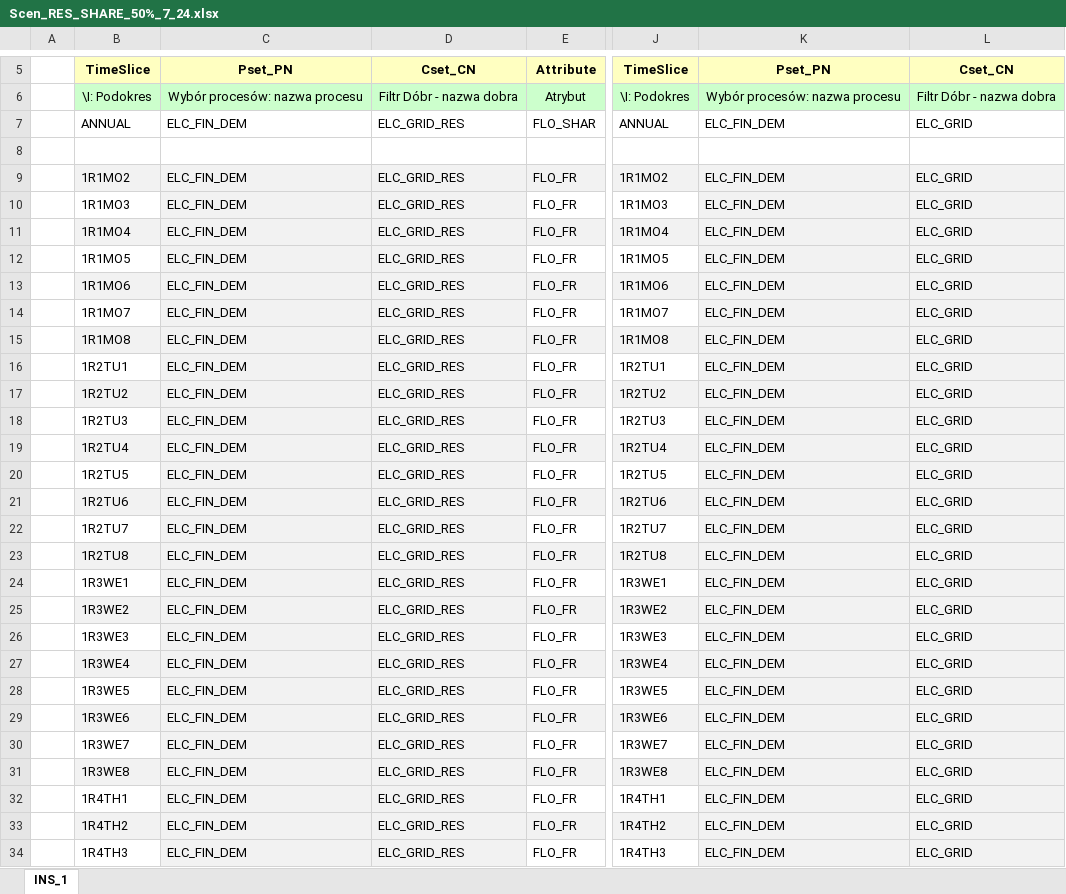
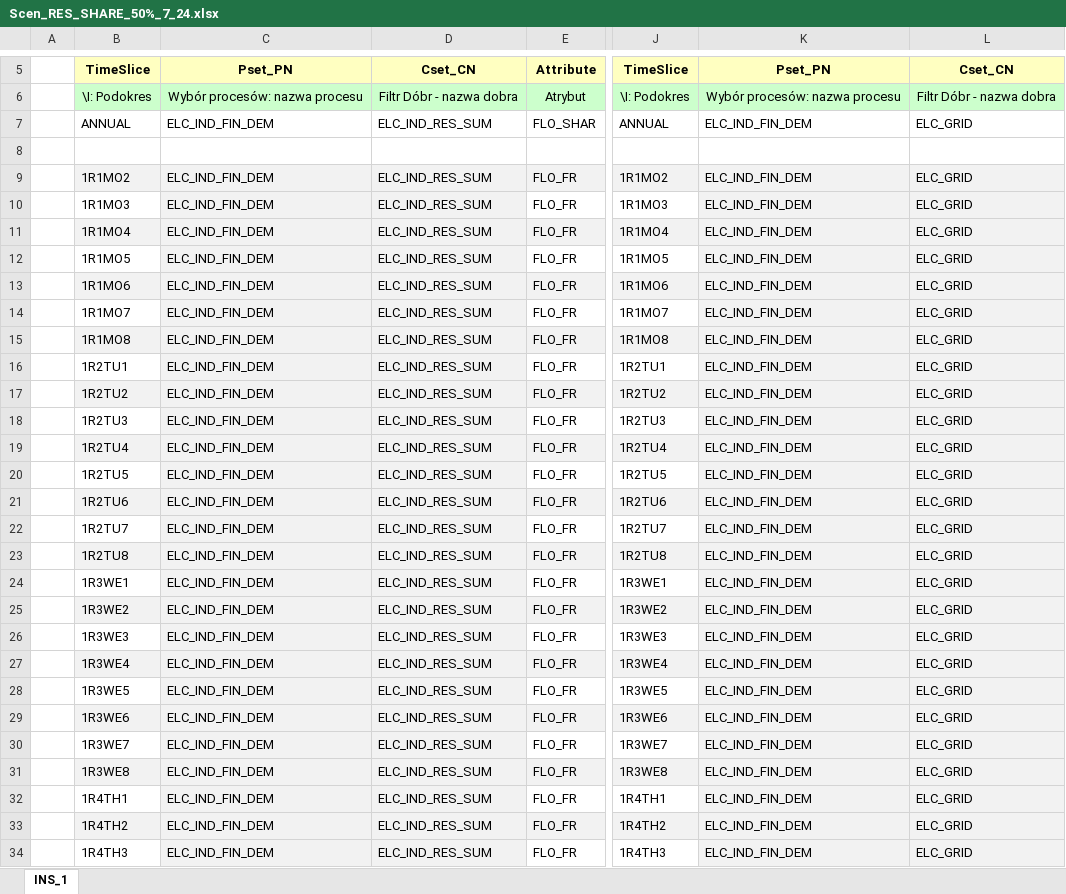
Before and after one commit to janek0204/LocalEnShProject, an Excel workbook: SuppXLS/Scen_RES_SHARE_50%_7_24.xlsx, sheet INS_1, drawn as a sheet; only a part is shown, gaps mark what is left out; values as stored, in another font and other column widths than the file's, no borders; the diff covers the shown part only; the diff names each change by its address in the sheet, - before the commit and + after, or states it on an @@ line.

Commit message:
Add files via upload

```diff
--- a/SuppXLS/Scen_RES_SHARE_50%_7_24.xlsx (sheet INS_1)
+++ b/SuppXLS/Scen_RES_SHARE_50%_7_24.xlsx (sheet INS_1)
-C7: ELC_FIN_DEM
+C7: ELC_IND_FIN_DEM
-D7: ELC_GRID_RES
+D7: ELC_IND_RES_SUM
-K7: ELC_FIN_DEM
+K7: ELC_IND_FIN_DEM
-C9:C34: ELC_FIN_DEM
+C9:C34: ELC_IND_FIN_DEM
-D9:D34: ELC_GRID_RES
+D9:D34: ELC_IND_RES_SUM
-K9:K34: ELC_FIN_DEM
+K9:K34: ELC_IND_FIN_DEM
```
Also changed, not shown: 591 edited cells elsewhere in this sheet.
